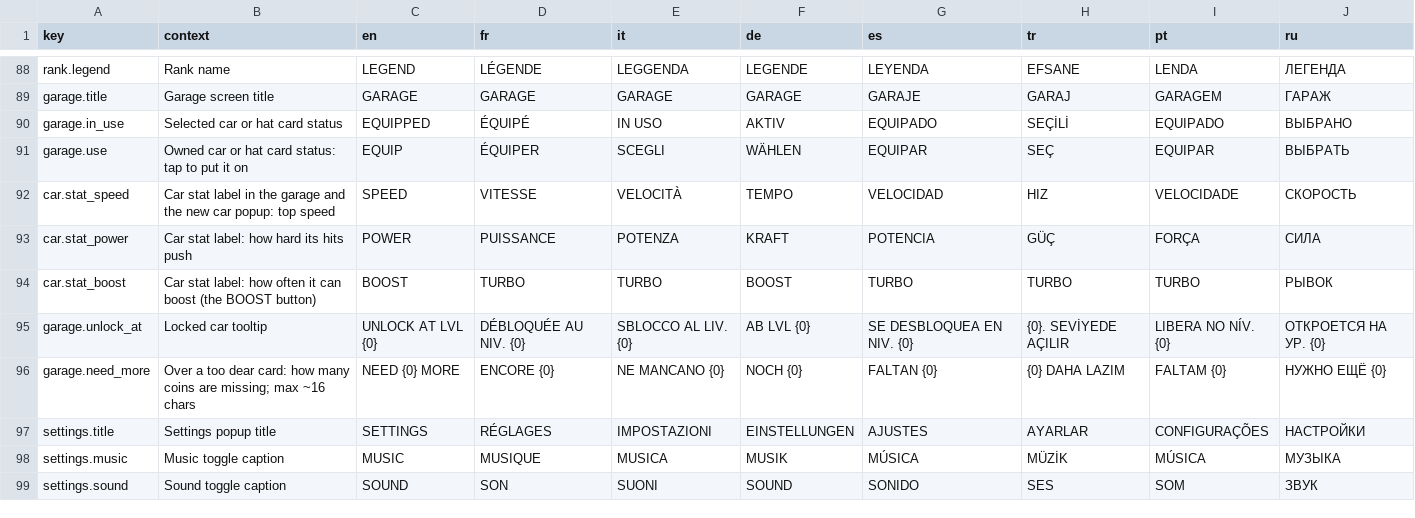
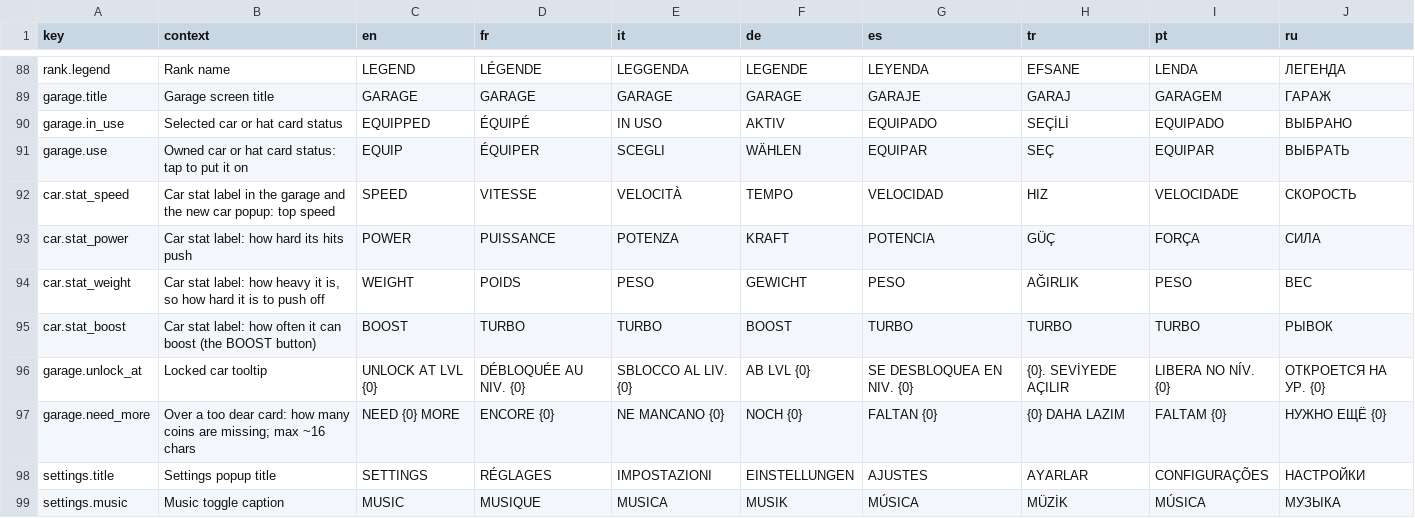
Before and after one commit to Bugord/Poki-Toy-Car-Bumper-Arena, a CSV file: Assets/Localization/strings.csv, drawn as a sheet; only a part is shown, gaps mark what is left out; the shorter side is filled out with more unchanged rows.

Commit message:
Give the cars a weight stat that scales the player's mass
A third bar beside speed and power (purple). Each point off 3 moves the mass by weightStep (0.1); trucks are heavy, speedster, drag racer and buggy light.

```diff
--- a/Assets/Localization/strings.csv
+++ b/Assets/Localization/strings.csv
@@ -93,2 +93,3 @@ car.stat_speed,"Car stat label in the garage and the new car popup: top speed",S
 car.stat_power,"Car stat label: how hard its hits push",POWER,PUISSANCE,POTENZA,KRAFT,POTENCIA,GÜÇ,FORÇA,СИЛА
+car.stat_weight,"Car stat label: how heavy it is, so how hard it is to push off",WEIGHT,POIDS,PESO,GEWICHT,PESO,AĞIRLIK,PESO,ВЕС
 car.stat_boost,"Car stat label: how often it can boost (the BOOST button)",BOOST,TURBO,TURBO,BOOST,TURBO,TURBO,TURBO,РЫВОК
```
Also changed, not shown: 6 other files.
